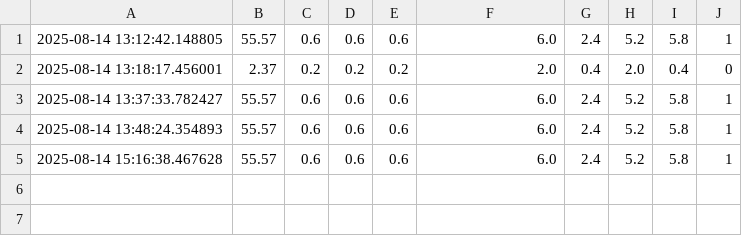
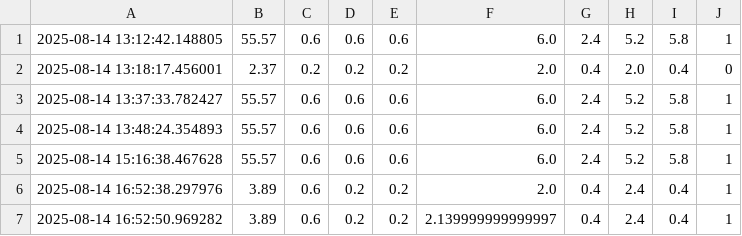
Before and after one commit to ElTestamento/ML_ops, a CSV file: predictions.csv, drawn as a sheet; the diff names each change by its address in the sheet, - before the commit and + after, or states it on an @@ line.

```diff
--- a/predictions.csv
+++ b/predictions.csv
+row 6: 2025-08-14 16:52:38.297976 | 3.89 | 0.6 | 0.2 | 0.2 | 2.0 | 0.4 | 2.4 | 0.4 | 1
+row 7: 2025-08-14 16:52:50.969282 | 3.89 | 0.6 | 0.2 | 0.2 | 2.139999999999997 | 0.4 | 2.4 | 0.4 | 1
```
Also changed, not shown: 7 other files.
